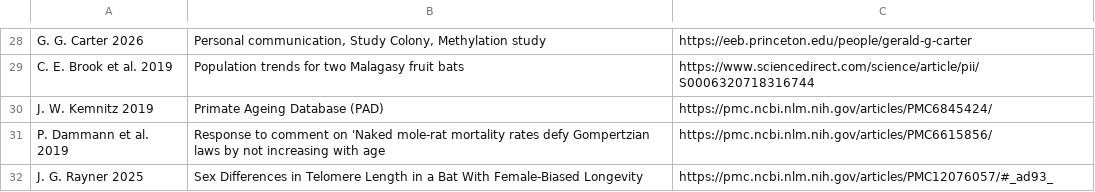
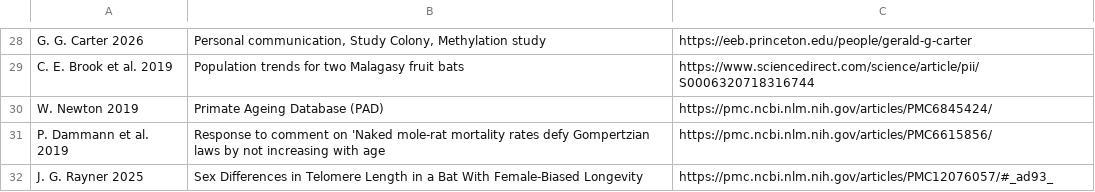
Before and after one commit to hillerlab/ALE, a CSV file: ALE_contributors.csv, drawn as a sheet; only a part is shown, gaps mark what is left out.

Commit message:
Update ALE_contributors.csv

```diff
--- a/ALE_contributors.csv
+++ b/ALE_contributors.csv
@@ -29,3 +29,3 @@ G. G. Carter 2026;Personal communication, Study Colony, Methylation study;https:
 C. E. Brook et al. 2019;Population trends for two Malagasy fruit bats;https://www.sciencedirect.com/science/article/pii/S0006320718316744
-J. W. Kemnitz 2019;Primate Ageing Database (PAD);https://pmc.ncbi.nlm.nih.gov/articles/PMC6845424/
+W. Newton 2019;Primate Ageing Database (PAD);https://pmc.ncbi.nlm.nih.gov/articles/PMC6845424/
 P. Dammann et al. 2019;Response to comment on 'Naked mole-rat mortality rates defy Gompertzian laws by not increasing with age;https://pmc.ncbi.nlm.nih.gov/articles/PMC6615856/
```
